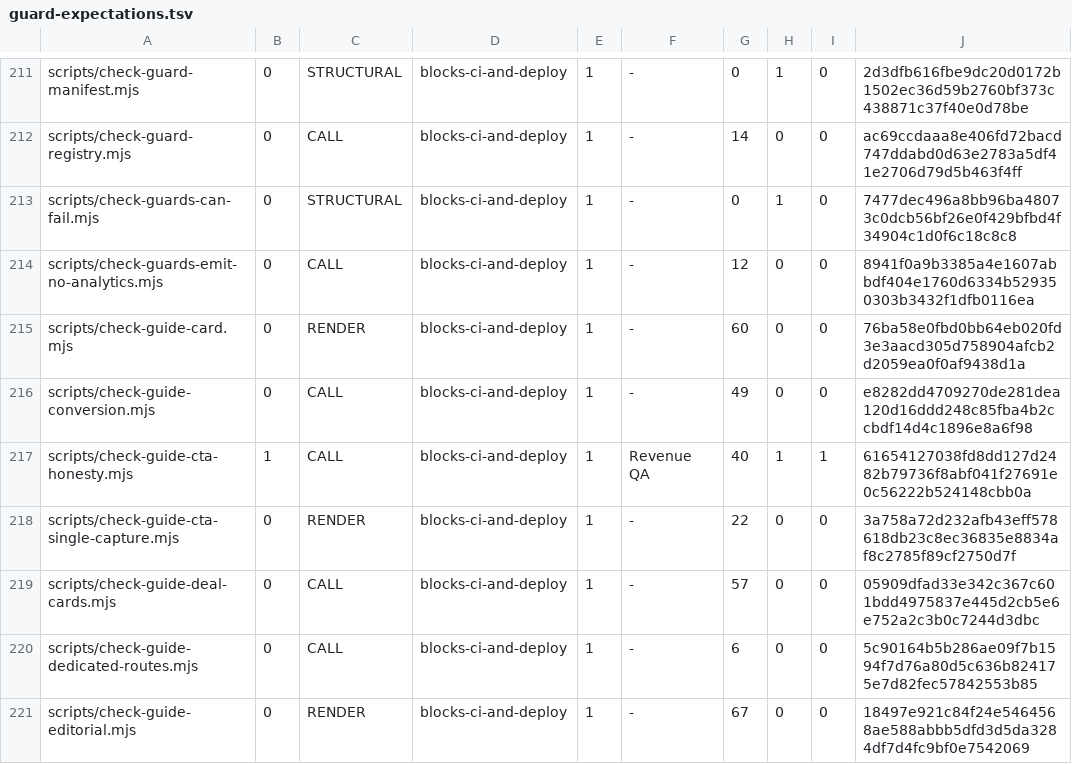
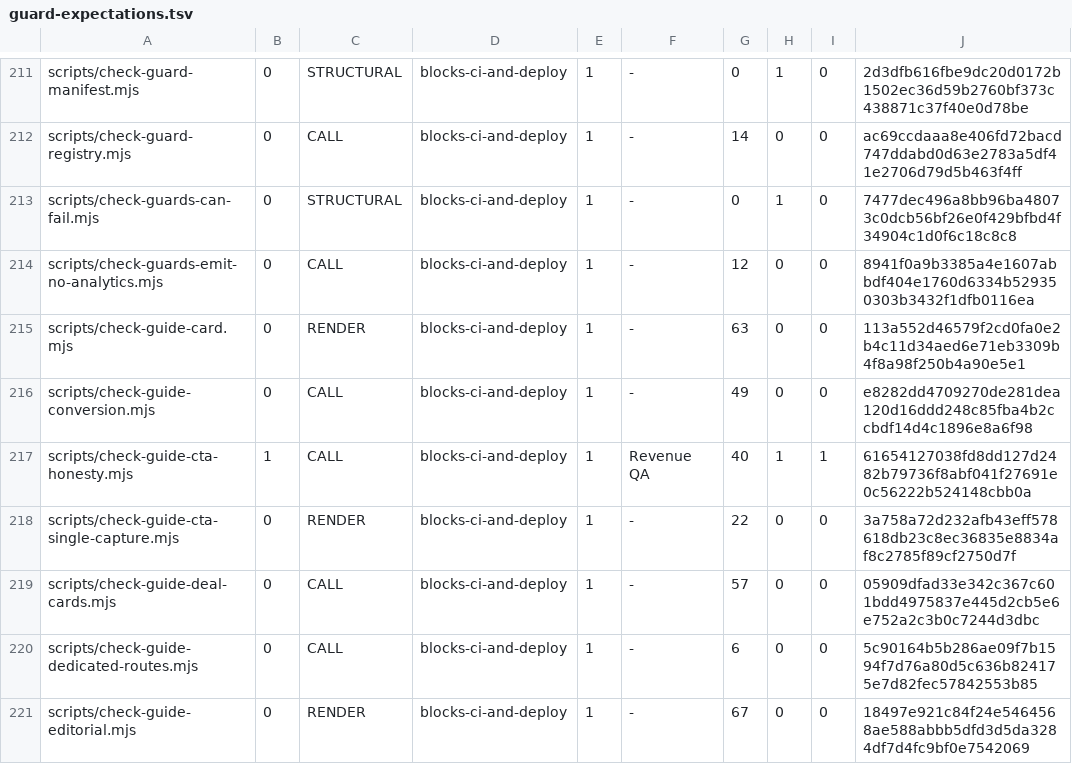
Before and after one commit to wallstreethyena/Wayfind, a TSV file: scripts/lib/guard-expectations.tsv, drawn as a sheet; only a part is shown, gaps mark what is left out.

```diff
--- a/scripts/lib/guard-expectations.tsv
+++ b/scripts/lib/guard-expectations.tsv
@@ -214,3 +214,3 @@ scripts/check-guards-can-fail.mjs	0	STRUCTURAL	blocks-ci-and-deploy	1	-	0	1	0	74
 scripts/check-guards-emit-no-analytics.mjs	0	CALL	blocks-ci-and-deploy	1	-	12	0	0	8941f0a9b3385a4e1607abbdf404e1760d6334b529350303b3432f1dfb0116ea
-scripts/check-guide-card.mjs	0	RENDER	blocks-ci-and-deploy	1	-	60	0	0	76ba58e0fbd0bb64eb020fd3e3aacd305d758904afcb2d2059ea0f0af9438d1a
+scripts/check-guide-card.mjs	0	RENDER	blocks-ci-and-deploy	1	-	63	0	0	113a552d46579f2cd0fa0e2b4c11d34aed6e71eb3309b4f8a98f250b4a90e5e1
 scripts/check-guide-conversion.mjs	0	CALL	blocks-ci-and-deploy	1	-	49	0	0	e8282dd4709270de281dea120d16ddd248c85fba4b2ccbdf14d4c1896e8a6f98
```
Also changed, not shown: 10 other files.
